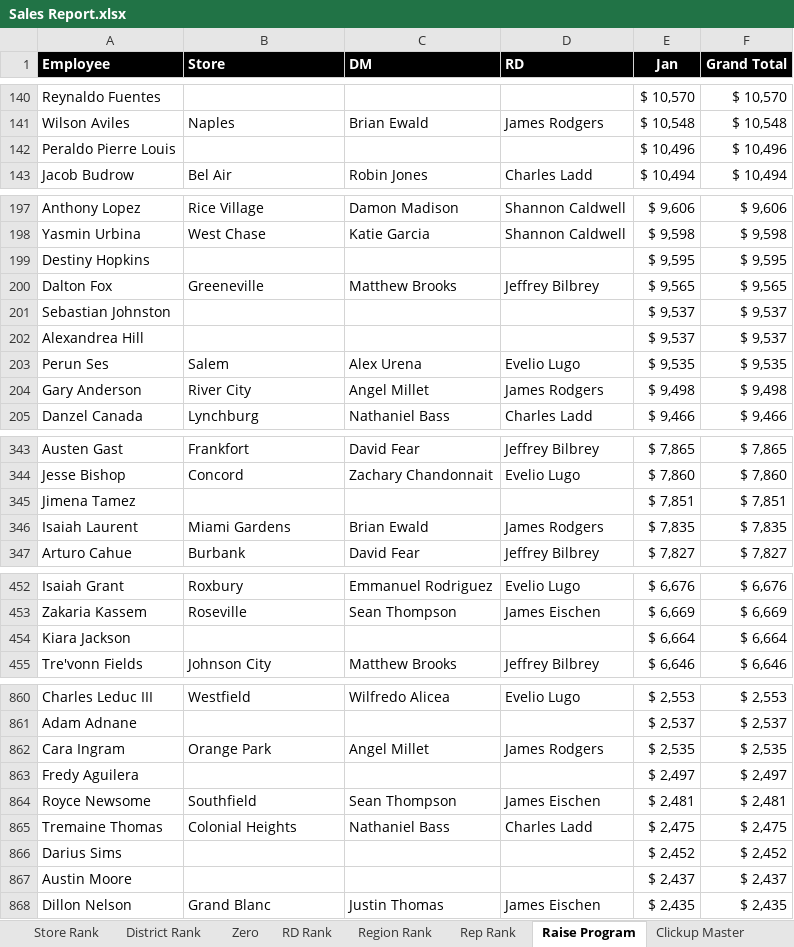
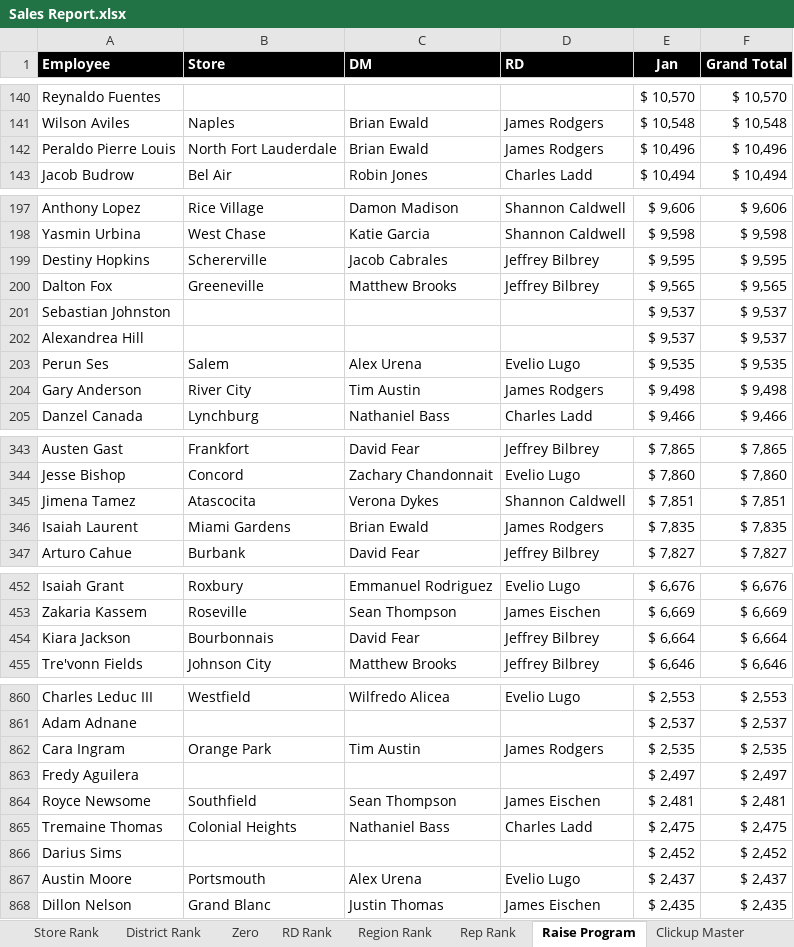
Before and after one commit to BlufoxMobile/Daily-Sales-Report, an Excel workbook: data/Sales Report.xlsx, sheet Raise Program, drawn as a sheet; only a part is shown, gaps mark what is left out; values as stored, in another font and other column widths than the file's, no borders; conditional formats not drawn; the diff covers the shown part only; the diff names each change by its address in the sheet, - before the commit and + after, or states it on an @@ line.

```diff
--- a/data/Sales Report.xlsx (sheet Raise Program)
+++ b/data/Sales Report.xlsx (sheet Raise Program)
-B142 (Store): (empty)
+B142 (Store): North Fort Lauderdale
-C142 (DM): (empty)
+C142 (DM): Brian Ewald
-D142 (RD): (empty)
+D142 (RD): James Rodgers
-B199 (Store): (empty)
+B199 (Store): Schererville
-C199 (DM): (empty)
+C199 (DM): Jacob Cabrales
-D199 (RD): (empty)
+D199 (RD): Jeffrey Bilbrey
-C204 (DM): Angel Millet
+C204 (DM): Tim Austin
-B345 (Store): (empty)
+B345 (Store): Atascocita
-C345 (DM): (empty)
+C345 (DM): Verona Dykes
-D345 (RD): (empty)
+D345 (RD): Shannon Caldwell
-B454 (Store): (empty)
+B454 (Store): Bourbonnais
-C454 (DM): (empty)
+C454 (DM): David Fear
-D454 (RD): (empty)
+D454 (RD): Jeffrey Bilbrey
-C862 (DM): Angel Millet
+C862 (DM): Tim Austin
-B867 (Store): (empty)
+B867 (Store): Portsmouth
-C867 (DM): (empty)
+C867 (DM): Alex Urena
-D867 (RD): (empty)
+D867 (RD): Evelio Lugo
```
Also changed, not shown: 48 edited cells elsewhere in this sheet, sheet Rep Rank, sheet Store Rank, sheet District Rank, sheet Zero, sheet RD Rank, sheet Region Rank, 1 more sheet, hidden cells, charts or pictures.
